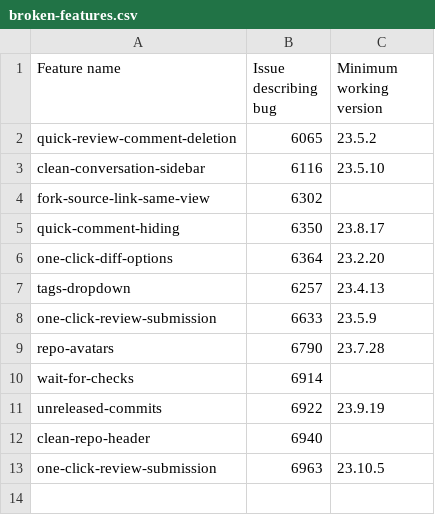
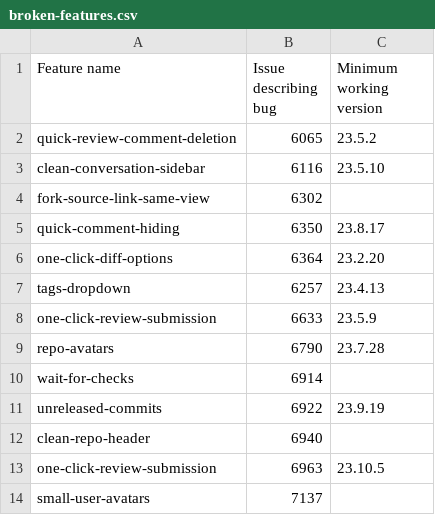
Before and after one commit to refined-github/yolo, a CSV file: broken-features.csv, drawn as a sheet.

Commit message:
Disable `small-user-avatars`
https://github.com/refined-github/refined-github/issues/7137

```diff
--- a/broken-features.csv
+++ b/broken-features.csv
@@ -13 +13,2 @@ clean-repo-header,6940,
 one-click-review-submission,6963,23.10.5
+small-user-avatars,7137,
```
